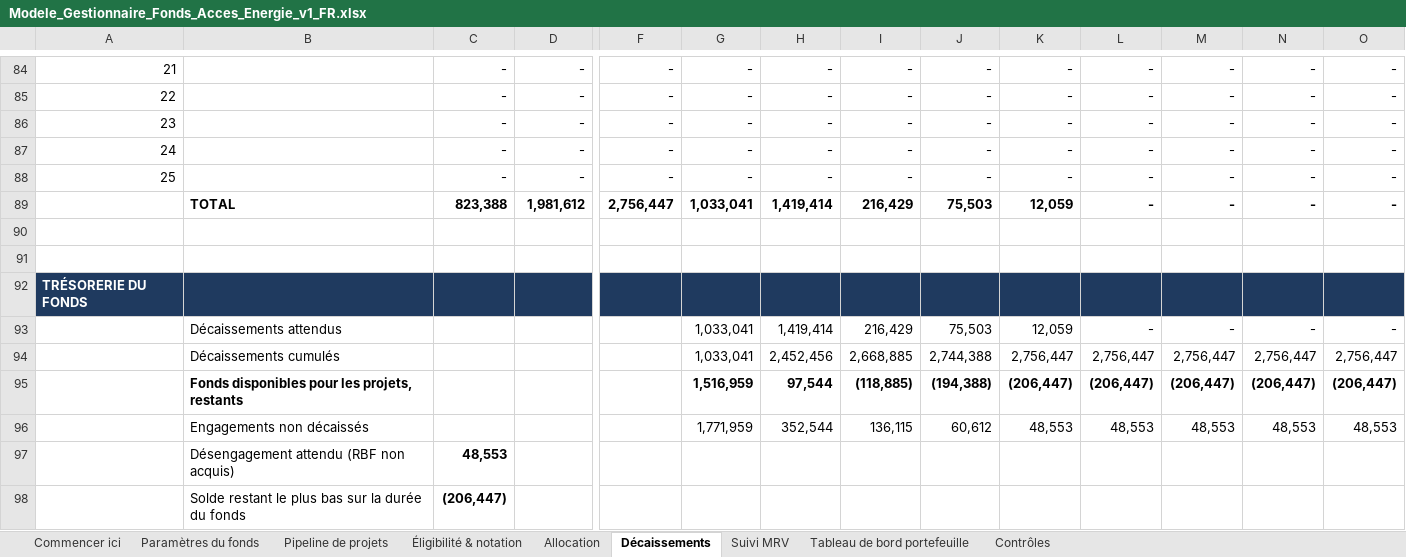
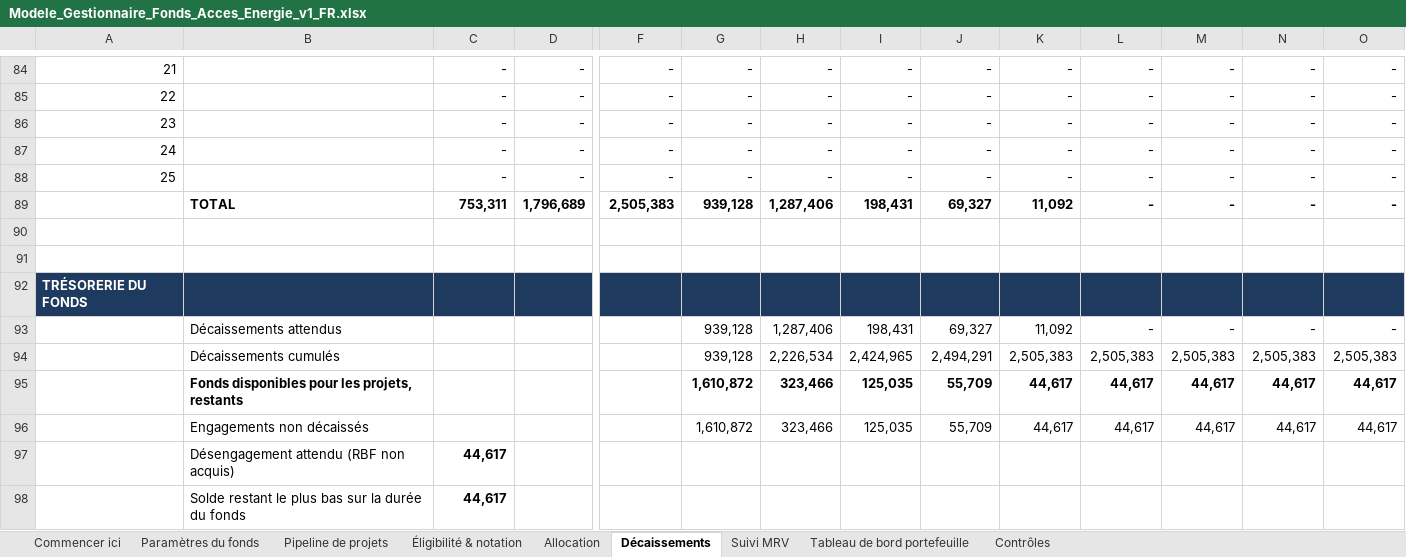
Before and after one commit to boujieka/Boujieka, an Excel workbook: product/03-fund-manager/Modele_Gestionnaire_Fonds_Acces_Energie_v1_FR.xlsx, sheet Décaissements, drawn as a sheet; only a part is shown, gaps mark what is left out; values as stored, in another font and other column widths than the file's, no borders; conditional formats not drawn; removed rows and columns are numbered as before the commit, all else as after; rows hold the shown columns only; the diff covers the shown part only; the diff names each change by its address in the sheet, - before the commit and + after, or states it on an @@ line.

```diff
--- a/product/03-fund-manager/Modele_Gestionnaire_Fonds_Acces_Energie_v1_FR.xlsx (sheet Décaissements)
+++ b/product/03-fund-manager/Modele_Gestionnaire_Fonds_Acces_Energie_v1_FR.xlsx (sheet Décaissements)
-row 89:  | TOTAL | 823,388 | 1,981,612 | 2,756,447 | 1,033,041 | 1,419,414 | 216,429 | 75,503 | 12,059 | - | - | - | -
+row 89:  | TOTAL | 753,311 | 1,796,689 | 2,505,383 | 939,128 | 1,287,406 | 198,431 | 69,327 | 11,092 | - | - | - | -
-G93: 1,033,041
+G93: 939,128
-H93: 1,419,414
+H93: 1,287,406
-I93: 216,429
+I93: 198,431
-J93: 75,503
+J93: 69,327
-K93: 12,059
+K93: 11,092
-row 94:  | Décaissements cumulés |  |  |  | 1,033,041 | 2,452,456 | 2,668,885 | 2,744,388 | 2,756,447 | 2,756,447 | 2,756,447 | 2,756,447 | 2,756,447
-row 95:  | Fonds disponibles pour les projets, restants |  |  |  | 1,516,959 | 97,544 | (118,885) | (194,388) | (206,447) | (206,447) | (206,447) | (206,447) | (206,447)
-row 96:  | Engagements non décaissés |  |  |  | 1,771,959 | 352,544 | 136,115 | 60,612 | 48,553 | 48,553 | 48,553 | 48,553 | 48,553
-row 97:  | Désengagement attendu (RBF non acquis) | 48,553
-row 98:  | Solde restant le plus bas sur la durée du fonds | (206,447)
+row 94:  | Décaissements cumulés |  |  |  | 939,128 | 2,226,534 | 2,424,965 | 2,494,291 | 2,505,383 | 2,505,383 | 2,505,383 | 2,505,383 | 2,505,383
+row 95:  | Fonds disponibles pour les projets, restants |  |  |  | 1,610,872 | 323,466 | 125,035 | 55,709 | 44,617 | 44,617 | 44,617 | 44,617 | 44,617
+row 96:  | Engagements non décaissés |  |  |  | 1,610,872 | 323,466 | 125,035 | 55,709 | 44,617 | 44,617 | 44,617 | 44,617 | 44,617
+row 97:  | Désengagement attendu (RBF non acquis) | 44,617
+row 98:  | Solde restant le plus bas sur la durée du fonds | 44,617
```
Also changed, not shown: 1 added row, 1 removed row and 174 edited cells elsewhere in this sheet, sheet Éligibilité & notation, sheet Allocation, sheet Tableau de bord portefeuille, sheet Suivi MRV, sheet Paramètres du fonds, hidden cells, charts or pictures, product/03-fund-manager/EnergyAccess_Fund_Manager_Model_v1.xlsx, 21 other files.
